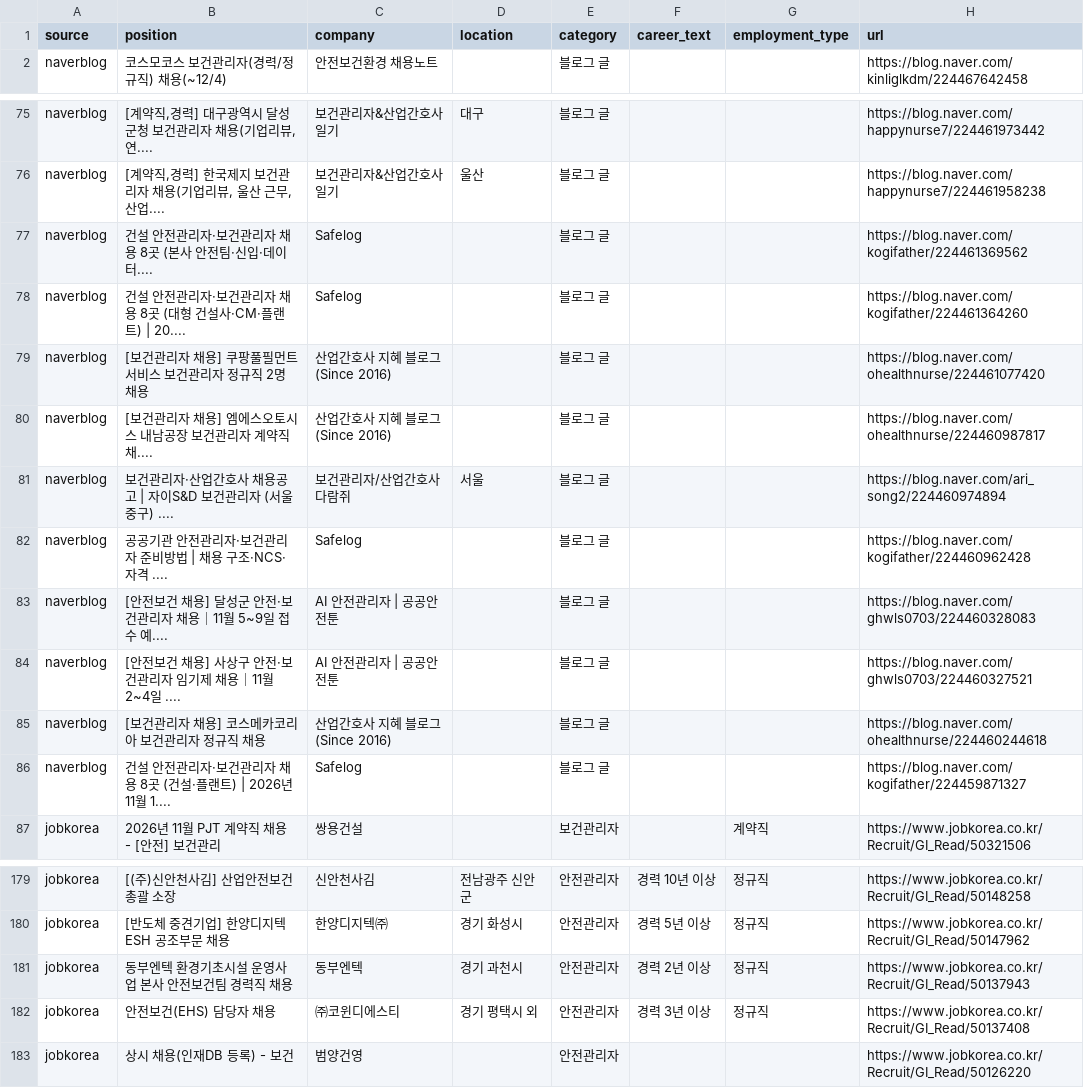
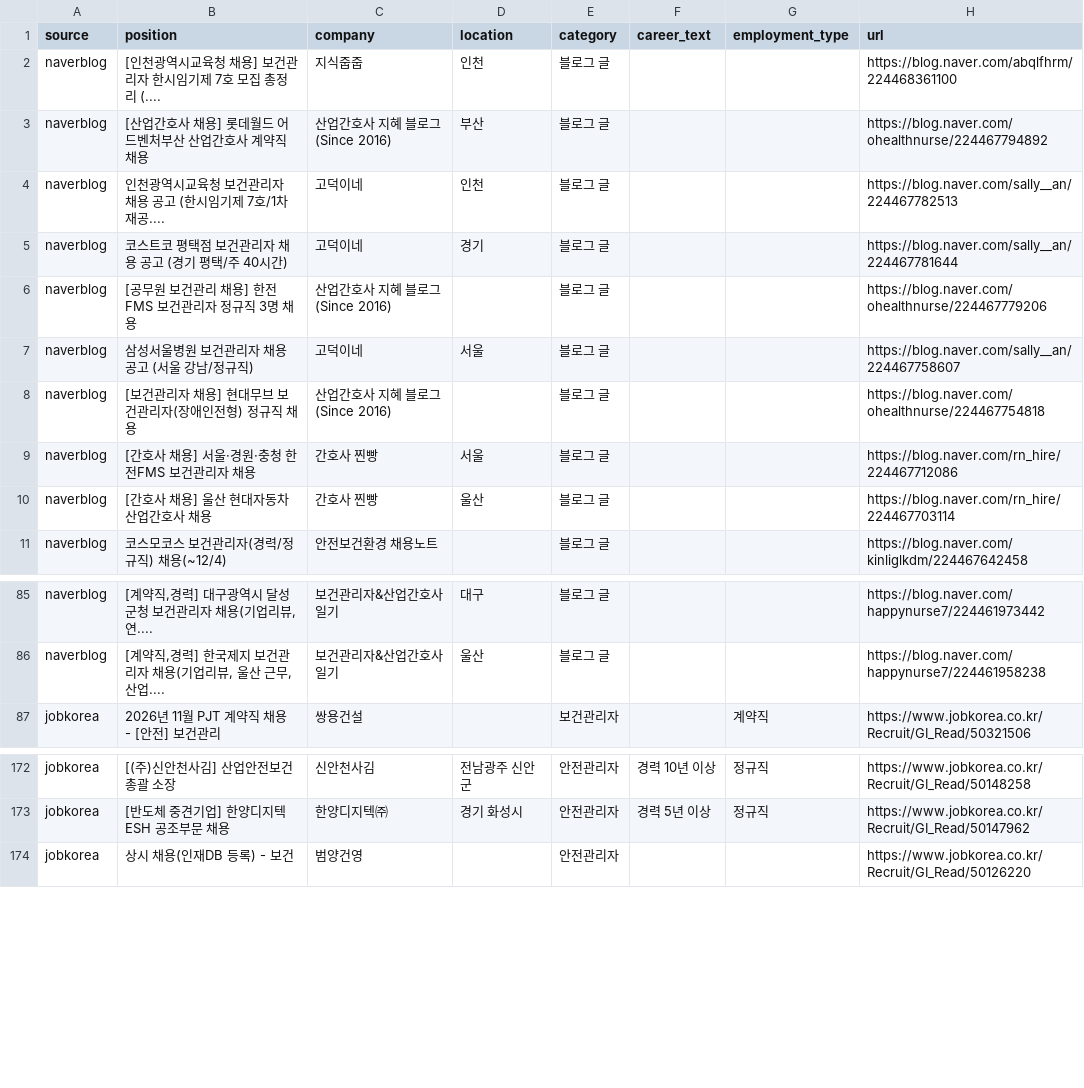
Before and after one commit to JDDongSiu/wanted-jobs, a CSV file: jobs-hse.csv, drawn as a sheet; only a part is shown, gaps mark what is left out; removed rows and columns are numbered as before the commit, all else as after; the diff covers the shown part only; the diff names each change by its address in the sheet, - before the commit and + after, or states it on an @@ line.

Commit message:
chore: update job data (local)

```diff
--- a/jobs-hse.csv
+++ b/jobs-hse.csv
+row 2: naverblog | [인천광역시교육청 채용] 보건관리자 한시임기제 7호 모집 총정리 (.... | 지식줍줍 | 인천 | 블로그 글 |  |  | https://blog.naver.com/abqlfhrm/224468361100
+row 3: naverblog | [산업간호사 채용] 롯데월드 어드벤처부산 산업간호사 계약직 채용 | 산업간호사 지혜 블로그(Since 2016) | 부산 | 블로그 글 |  |  | https://blog.naver.com/ohealthnurse/224467794892
+row 4: naverblog | 인천광역시교육청 보건관리자 채용 공고 (한시임기제 7호/1차 재공.... | 고덕이네 | 인천 | 블로그 글 |  |  | https://blog.naver.com/sally__an/224467782513
+row 5: naverblog | 코스트코 평택점 보건관리자 채용 공고 (경기 평택/주 40시간) | 고덕이네 | 경기 | 블로그 글 |  |  | https://blog.naver.com/sally__an/224467781644
+row 6: naverblog | [공무원 보건관리 채용] 한전FMS 보건관리자 정규직 3명 채용 | 산업간호사 지혜 블로그(Since 2016) |  | 블로그 글 |  |  | https://blog.naver.com/ohealthnurse/224467779206
+row 7: naverblog | 삼성서울병원 보건관리자 채용 공고 (서울 강남/정규직) | 고덕이네 | 서울 | 블로그 글 |  |  | https://blog.naver.com/sally__an/224467758607
+row 8: naverblog | [보건관리자 채용] 현대무브 보건관리자(장애인전형) 정규직 채용 | 산업간호사 지혜 블로그(Since 2016) |  | 블로그 글 |  |  | https://blog.naver.com/ohealthnurse/224467754818
+row 9: naverblog | [간호사 채용] 서울·경원·충청 한전FMS 보건관리자 채용 | 간호사 찐빵 | 서울 | 블로그 글 |  |  | https://blog.naver.com/rn_hire/224467712086
+row 10: naverblog | [간호사 채용] 울산 현대자동차 산업간호사 채용 | 간호사 찐빵 | 울산 | 블로그 글 |  |  | https://blog.naver.com/rn_hire/224467703114
-row 77: naverblog | 건설 안전관리자·보건관리자 채용 8곳 (본사 안전팀·신입·데이터.... | Safelog |  | 블로그 글 |  |  | https://blog.naver.com/kogifather/224461369562
-row 78: naverblog | 건설 안전관리자·보건관리자 채용 8곳 (대형 건설사·CM·플랜트) | 20.... | Safelog |  | 블로그 글 |  |  | https://blog.naver.com/kogifather/224461364260
-row 79: naverblog | [보건관리자 채용] 쿠팡풀필먼트서비스 보건관리자 정규직 2명 채용 | 산업간호사 지혜 블로그(Since 2016) |  | 블로그 글 |  |  | https://blog.naver.com/ohealthnurse/224461077420
-row 80: naverblog | [보건관리자 채용] 엠에스오토시스 내남공장 보건관리자 계약직 채.... | 산업간호사 지혜 블로그(Since 2016) |  | 블로그 글 |  |  | https://blog.naver.com/ohealthnurse/224460987817
-row 81: naverblog | 보건관리자·산업간호사 채용공고 | 자이S&D 보건관리자 (서울 중구) .... | 보건관리자/산업간호사 다람쥐 | 서울 | 블로그 글 |  |  | https://blog.naver.com/ari_song2/224460974894
-row 82: naverblog | 공공기관 안전관리자·보건관리자 준비방법 | 채용 구조·NCS·자격 .... | Safelog |  | 블로그 글 |  |  | https://blog.naver.com/kogifather/224460962428
-row 83: naverblog | [안전보건 채용] 달성군 안전·보건관리자 채용｜11월 5~9일 접수 예.... | AI 안전관리자 | 공공안전툰 |  | 블로그 글 |  |  | https://blog.naver.com/ghwls0703/224460328083
-row 84: naverblog | [안전보건 채용] 사상구 안전·보건관리자 임기제 채용｜11월 2~4일 .... | AI 안전관리자 | 공공안전툰 |  | 블로그 글 |  |  | https://blog.naver.com/ghwls0703/224460327521
-row 85: naverblog | [보건관리자 채용] 코스메카코리아 보건관리자 정규직 채용 | 산업간호사 지혜 블로그(Since 2016) |  | 블로그 글 |  |  | https://blog.naver.com/ohealthnurse/224460244618
-row 86: naverblog | 건설 안전관리자·보건관리자 채용 8곳 (건설·플랜트) | 2026년 11월 1.... | Safelog |  | 블로그 글 |  |  | https://blog.naver.com/kogifather/224459871327
-row 181: jobkorea | 동부엔텍 환경기초시설 운영사업 본사 안전보건팀 경력직 채용 | 동부엔텍 | 경기 과천시 | 안전관리자 | 경력 2년 이상 | 정규직 | https://www.jobkorea.co.kr/Recruit/GI_Read/50137943
-row 182: jobkorea | 안전보건(EHS) 담당자 채용 | ㈜코윈디에스티 | 경기 평택시 외 | 안전관리자 | 경력 3년 이상 | 정규직 | https://www.jobkorea.co.kr/Recruit/GI_Read/50137408
```
Also changed, not shown: 1 added row, 9 removed rows and 1 moved row elsewhere in this file, jobs.csv, 2 other files.
